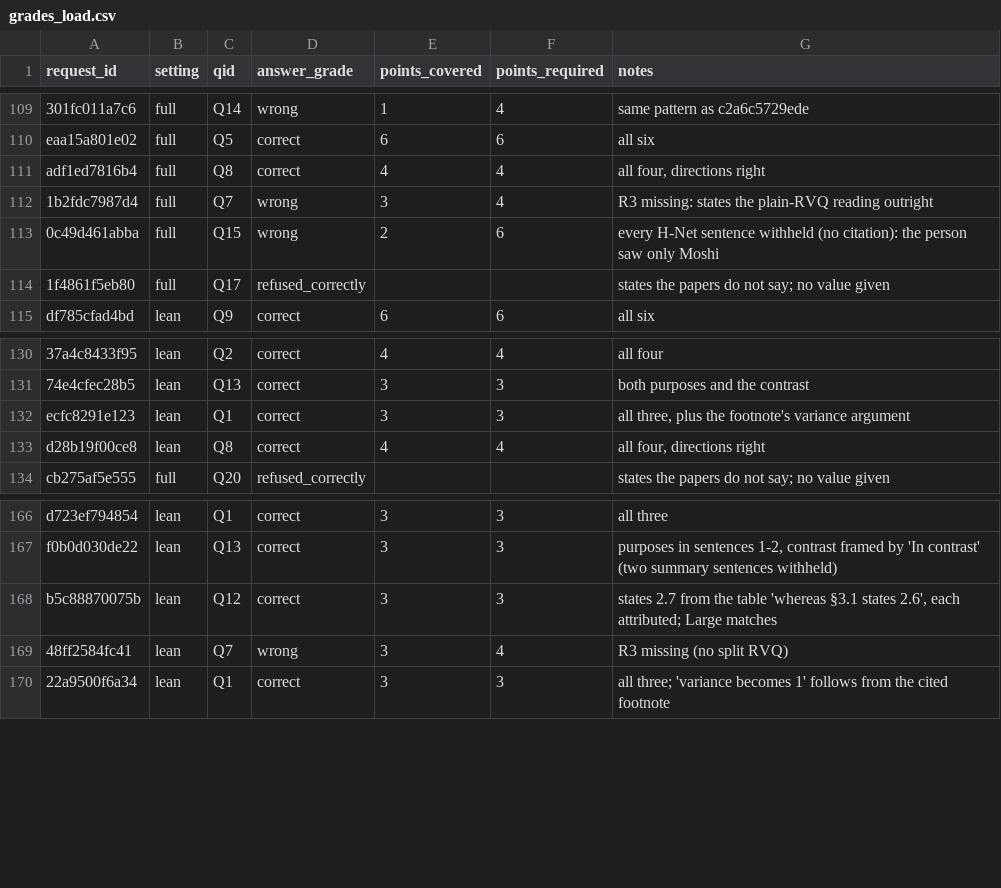
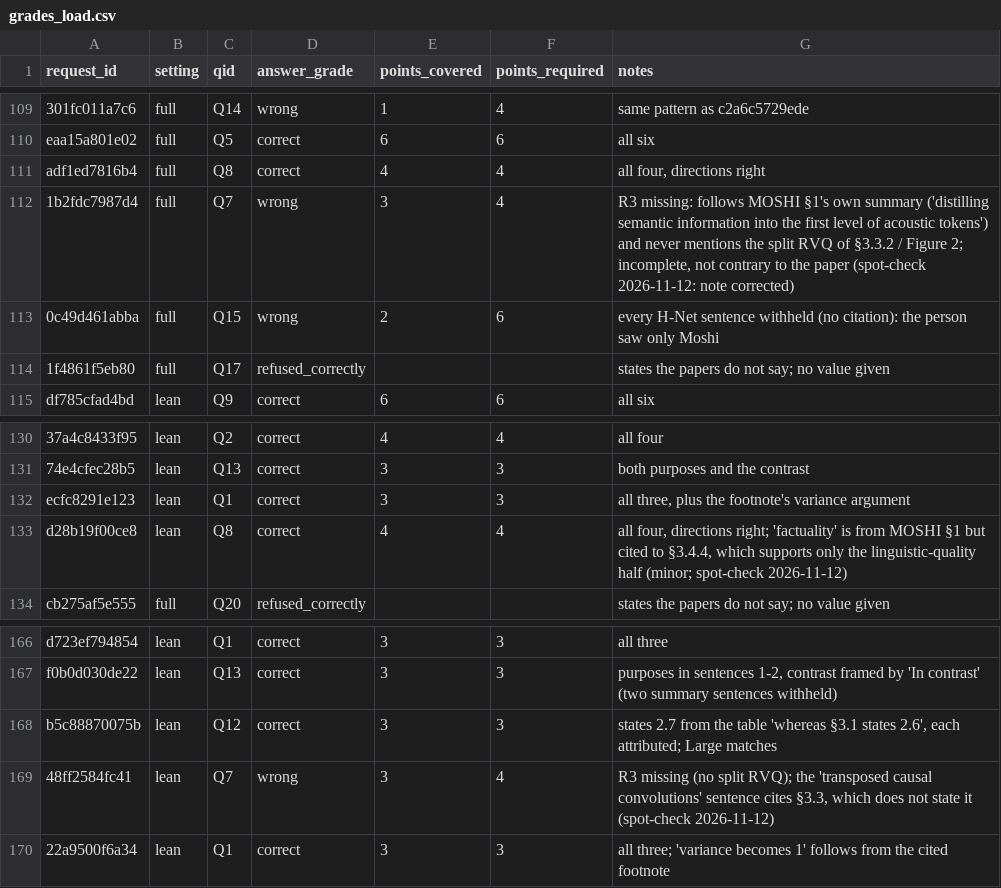
Before and after one commit to Abhay-J-Kashyap/vaani-ai-assignment, a CSV file: results/grades_load.csv, drawn as a sheet; only a part is shown, gaps mark what is left out; the diff covers the shown part only; the diff names each change by its address in the sheet, - before the commit and + after, or states it on an @@ line.

```diff
--- a/results/grades_load.csv
+++ b/results/grades_load.csv
-G112 (notes): R3 missing: states the plain-RVQ reading outright
+G112 (notes): R3 missing: follows MOSHI §1's own summary ('distilling semantic information into the first level of acoustic tokens') and never mentions the split RVQ of §3.3.2 / Figure 2; incomplete, not contrary to the paper (spot-check 2026-11-12: note corrected)
-G133 (notes): …four, directions right
+G133 (notes): …four, directions right; 'factuality' is from MOSHI §1 but cited to §3.4.4, which supports only the linguistic-quality half (minor; spot-check 2026-11-12)
-G169 (notes): …(no split RVQ)
+G169 (notes): …(no split RVQ); the 'transposed causal convolutions' sentence cites §3.3, which does not state it (spot-check 2026-11-12)
```
Also changed, not shown: 9 edited cells elsewhere in this file, 5 other files.
